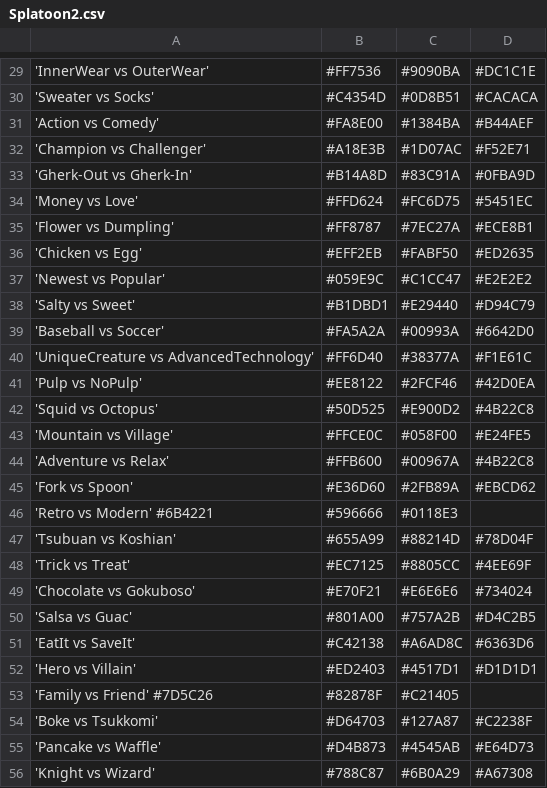
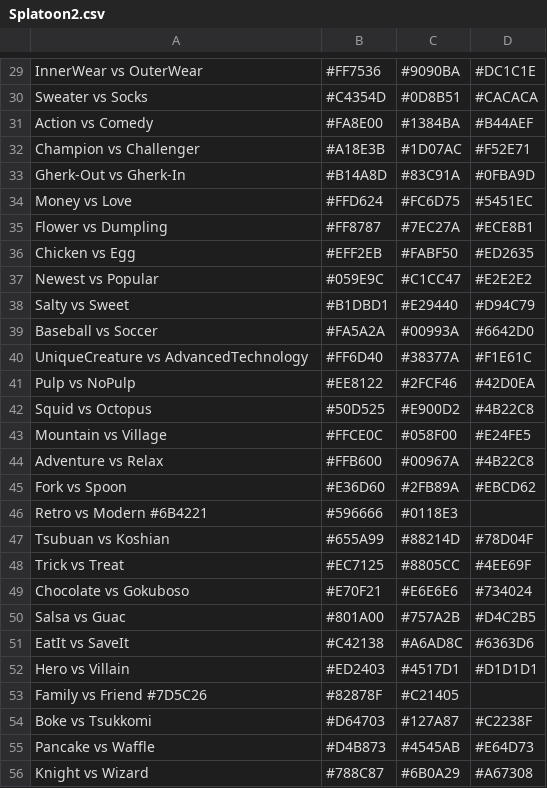
Before and after one commit to Chipdelmal/ArtSciColor, a CSV file: ArtSciColor/data/Splatoon2.csv, drawn as a sheet; only a part is shown, gaps mark what is left out; the diff covers the shown part only.

```diff
--- a/ArtSciColor/data/Splatoon2.csv
+++ b/ArtSciColor/data/Splatoon2.csv
@@ -29,28 +29,28 @@
-'InnerWear vs OuterWear', #FF7536, #9090BA, #DC1C1E
-'Sweater vs Socks', #C4354D, #0D8B51, #CACACA
-'Action vs Comedy', #FA8E00, #1384BA, #B44AEF
-'Champion vs Challenger', #A18E3B, #1D07AC, #F52E71
-'Gherk-Out vs Gherk-In', #B14A8D, #83C91A, #0FBA9D
-'Money vs Love', #FFD624, #FC6D75, #5451EC
-'Flower vs Dumpling', #FF8787, #7EC27A, #ECE8B1
-'Chicken vs Egg', #EFF2EB, #FABF50, #ED2635
-'Newest vs Popular', #059E9C, #C1CC47, #E2E2E2
-'Salty vs Sweet', #B1DBD1, #E29440, #D94C79
-'Baseball vs Soccer', #FA5A2A, #00993A, #6642D0
-'UniqueCreature vs AdvancedTechnology', #FF6D40, #38377A, #F1E61C
-'Pulp vs NoPulp', #EE8122, #2FCF46, #42D0EA
-'Squid vs Octopus', #50D525, #E900D2, #4B22C8
-'Mountain vs Village', #FFCE0C, #058F00, #E24FE5
-'Adventure vs Relax', #FFB600, #00967A, #4B22C8
-'Fork vs Spoon', #E36D60, #2FB89A, #EBCD62
-'Retro vs Modern' #6B4221, #596666, #0118E3
-'Tsubuan vs Koshian', #655A99, #88214D, #78D04F
-'Trick vs Treat', #EC7125, #8805CC, #4EE69F
-'Chocolate vs Gokuboso', #E70F21, #E6E6E6, #734024
-'Salsa vs Guac', #801A00, #757A2B, #D4C2B5
-'EatIt vs SaveIt', #C42138, #A6AD8C, #6363D6
-'Hero vs Villain', #ED2403, #4517D1, #D1D1D1
-'Family vs Friend' #7D5C26, #82878F, #C21405
-'Boke vs Tsukkomi', #D64703, #127A87, #C2238F
-'Pancake vs Waffle', #D4B873, #4545AB, #E64D73
-'Knight vs Wizard', #788C87, #6B0A29, #A67308
+"InnerWear vs OuterWear", #FF7536, #9090BA, #DC1C1E
+"Sweater vs Socks", #C4354D, #0D8B51, #CACACA
+"Action vs Comedy", #FA8E00, #1384BA, #B44AEF
+"Champion vs Challenger", #A18E3B, #1D07AC, #F52E71
+"Gherk-Out vs Gherk-In", #B14A8D, #83C91A, #0FBA9D
+"Money vs Love", #FFD624, #FC6D75, #5451EC
+"Flower vs Dumpling", #FF8787, #7EC27A, #ECE8B1
+"Chicken vs Egg", #EFF2EB, #FABF50, #ED2635
+"Newest vs Popular", #059E9C, #C1CC47, #E2E2E2
+"Salty vs Sweet", #B1DBD1, #E29440, #D94C79
+"Baseball vs Soccer", #FA5A2A, #00993A, #6642D0
+"UniqueCreature vs AdvancedTechnology", #FF6D40, #38377A, #F1E61C
+"Pulp vs NoPulp", #EE8122, #2FCF46, #42D0EA
+"Squid vs Octopus", #50D525, #E900D2, #4B22C8
+"Mountain vs Village", #FFCE0C, #058F00, #E24FE5
+"Adventure vs Relax", #FFB600, #00967A, #4B22C8
+"Fork vs Spoon", #E36D60, #2FB89A, #EBCD62
+"Retro vs Modern" #6B4221, #596666, #0118E3
+"Tsubuan vs Koshian", #655A99, #88214D, #78D04F
+"Trick vs Treat", #EC7125, #8805CC, #4EE69F
+"Chocolate vs Gokuboso", #E70F21, #E6E6E6, #734024
+"Salsa vs Guac", #801A00, #757A2B, #D4C2B5
+"EatIt vs SaveIt", #C42138, #A6AD8C, #6363D6
+"Hero vs Villain", #ED2403, #4517D1, #D1D1D1
+"Family vs Friend" #7D5C26, #82878F, #C21405
+"Boke vs Tsukkomi", #D64703, #127A87, #C2238F
+"Pancake vs Waffle", #D4B873, #4545AB, #E64D73
+"Knight vs Wizard", #788C87, #6B0A29, #A67308
```
Also changed, not shown: 44 edited cells elsewhere in this file, ArtSciColor/data/Splatoon1.csv, ArtSciColor/data/Splatoon3.csv, 2 other files.
